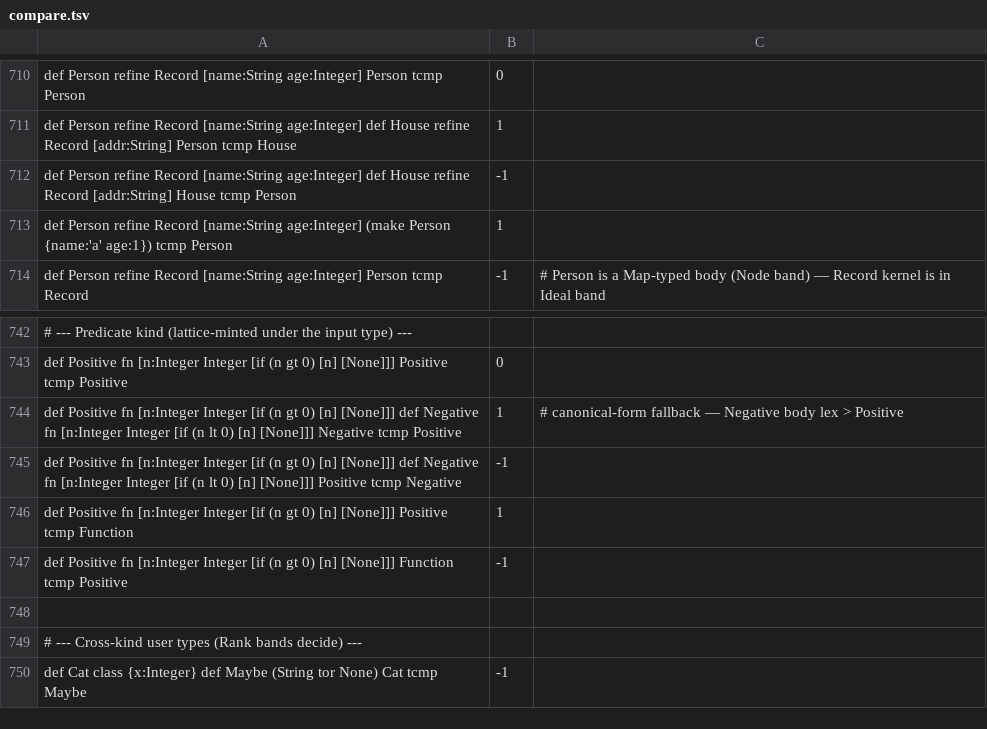
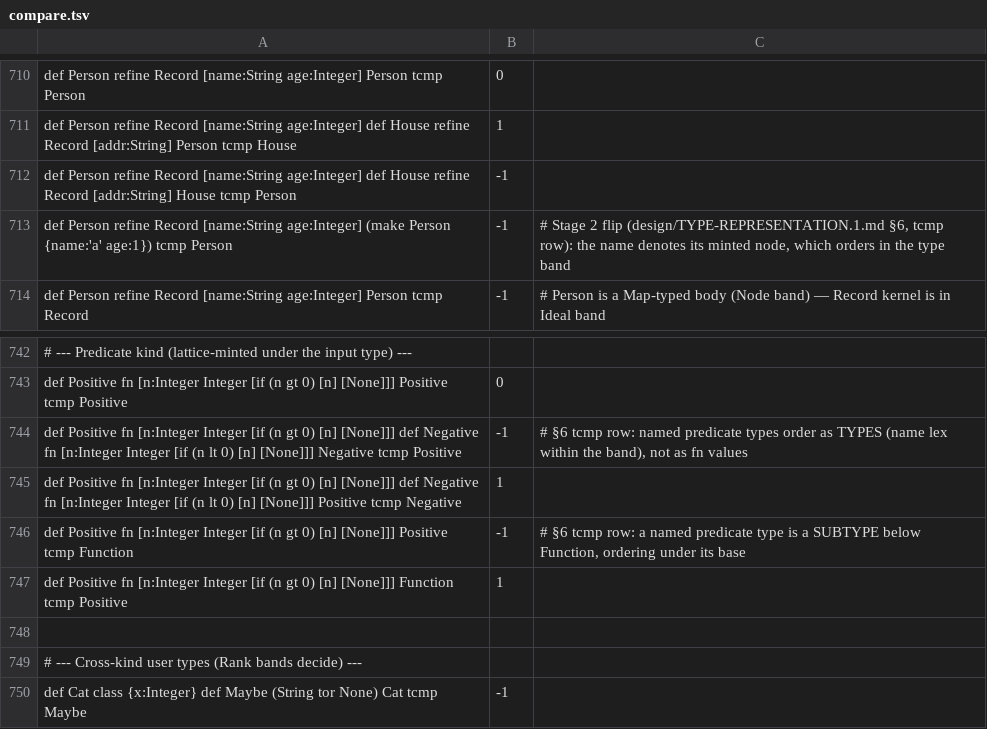
Before and after one commit to aql-lang/aql, a TSV file: lang/spec/compare.tsv, drawn as a sheet; only a part is shown, gaps mark what is left out; the diff names each change by its address in the sheet, - before the commit and + after, or states it on an @@ line.

```diff
--- a/lang/spec/compare.tsv
+++ b/lang/spec/compare.tsv
-B713: 1
+B713: -1
-C713: (empty)
+C713: # Stage 2 flip (design/TYPE-REPRESENTATION.1.md §6, tcmp row): the name denotes its minted node, which orders in the type band
-B744: 1
+B744: -1
-C744: # canonical-form fallback — Negative body lex > Positive
+C744: # §6 tcmp row: named predicate types order as TYPES (name lex within the band), not as fn values
-B745: -1
+B745: 1
-B746: 1
+B746: -1
-C746: (empty)
+C746: # §6 tcmp row: a named predicate type is a SUBTYPE below Function, ordering under its base
-B747: -1
+B747: 1
```
Also changed, not shown: lang/spec/edge-types-1.tsv, lang/spec/fn-triple.tsv, 21 other files.
